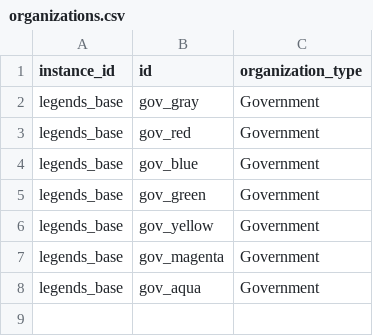
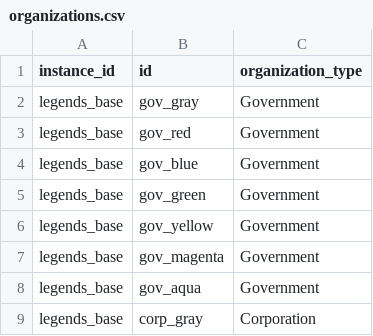
Before and after one commit to outoforbitdev/app-galaxy-map, a CSV file: .local/db/organizations.csv, drawn as a sheet.

Commit message:
fix: don't use queries for filtered Organization relationships

```diff
--- a/.local/db/organizations.csv
+++ b/.local/db/organizations.csv
@@ -8 +8,2 @@ legends_base,gov_magenta,Government
 legends_base,gov_aqua,Government
+legends_base,corp_gray,Corporation
```
Also changed, not shown: 7 other files.
